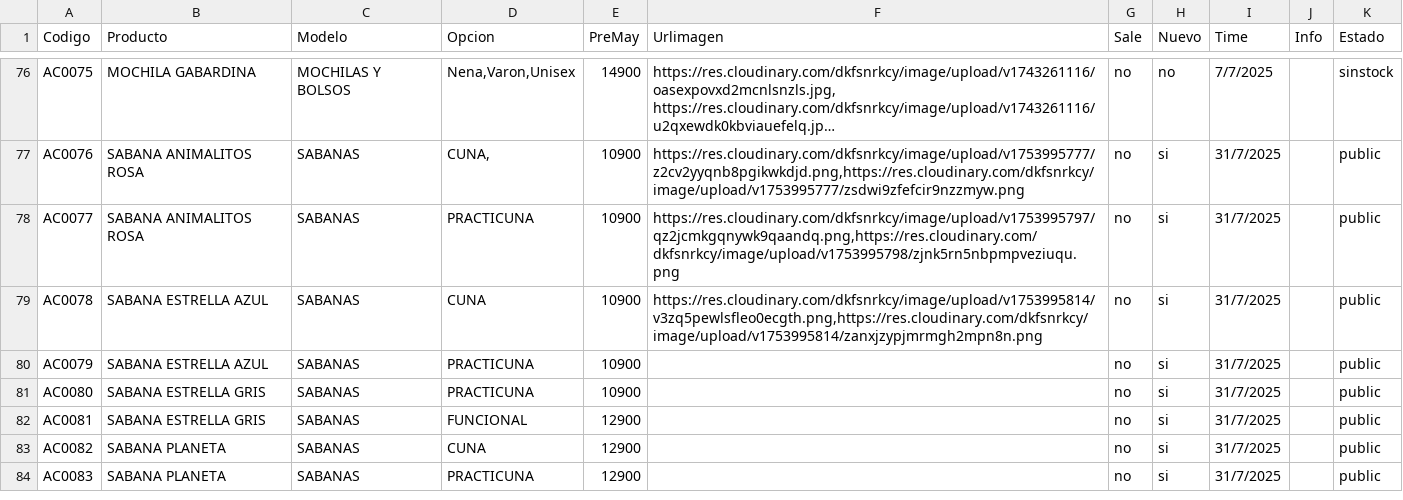
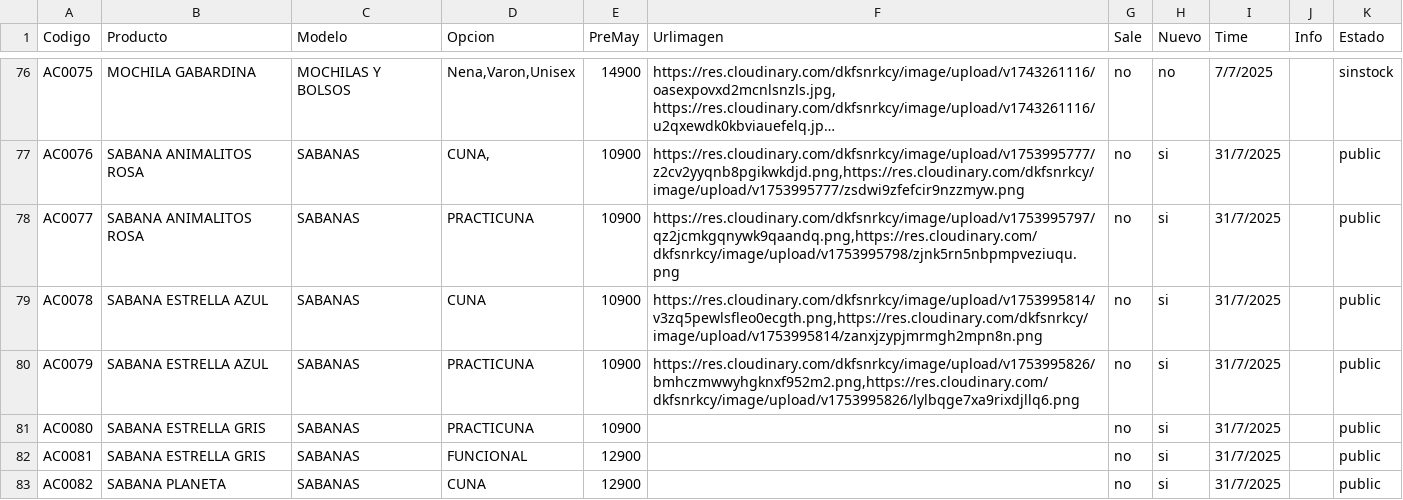
Before and after one commit to Balcaz/verificador-csv, a CSV file: accesorios.csv, drawn as a sheet; only a part is shown, gaps mark what is left out; the shorter side is filled out with more unchanged rows; long unchanged cells end in ….

Commit message:
Actualizo accesorios.csv desde UI

```diff
--- a/accesorios.csv
+++ b/accesorios.csv
@@ -79,3 +79,3 @@ AC0077;SABANA ANIMALITOS ROSA;SABANAS;PRACTICUNA;10900;https://res.cloudinary.co
 AC0078;SABANA ESTRELLA AZUL;SABANAS;CUNA;10900;https://res.cloudinary.com/dkfsnrkcy/image/upload/v1753995814/v3zq5pewlsfleo0ecgth.png,https://res.cloudinary.com/dkfsnrkcy/image/upload/v1753995814/zanxjzypjmrmgh2mpn8n.png;no;si;31/7/2025;;public;
-AC0079;SABANA ESTRELLA AZUL;SABANAS;PRACTICUNA;10900;;no;si;31/7/2025;;public;
+AC0079;SABANA ESTRELLA AZUL;SABANAS;PRACTICUNA;10900;https://res.cloudinary.com/dkfsnrkcy/image/upload/v1753995826/bmhczmwwyhgknxf952m2.png,https://res.cloudinary.com/dkfsnrkcy/image/upload/v1753995826/lylbqge7xa9rixdjllq6.png;no;si;31/7/2025;;public;
 AC0080;SABANA ESTRELLA GRIS;SABANAS;PRACTICUNA;10900;;no;si;31/7/2025;;public;
```
